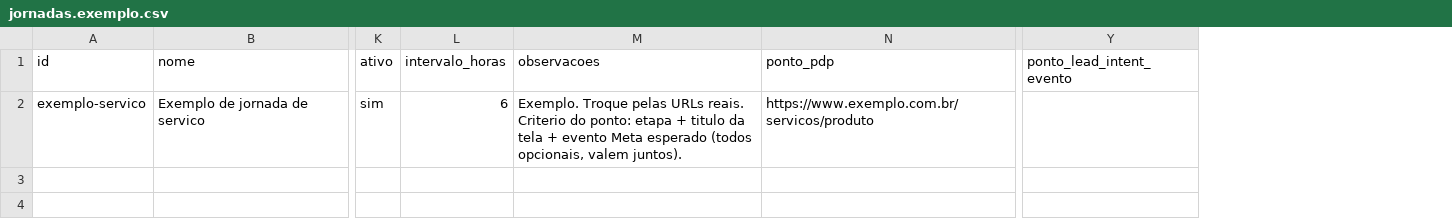
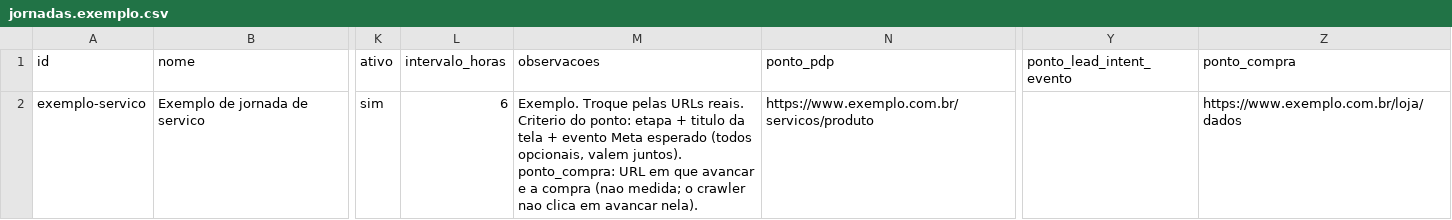
Before and after one commit to humberto-trindade/crawler-tag, a CSV file: portable-local/config/jornadas.exemplo.csv, drawn as a sheet; only a part is shown, gaps mark what is left out; the diff names each change by its address in the sheet, - before the commit and + after, or states it on an @@ line.

```diff
--- a/portable-local/config/jornadas.exemplo.csv
+++ b/portable-local/config/jornadas.exemplo.csv
+column Z (ponto_compra), row 2: https://www.exemplo.com.br/loja/dados
-M2 (observacoes): …valem juntos).
+M2 (observacoes): …valem juntos). ponto_compra: URL em que avancar e a compra (nao medida; o crawler nao clica em avancar nela).
```
Also changed, not shown: 8 other files.
